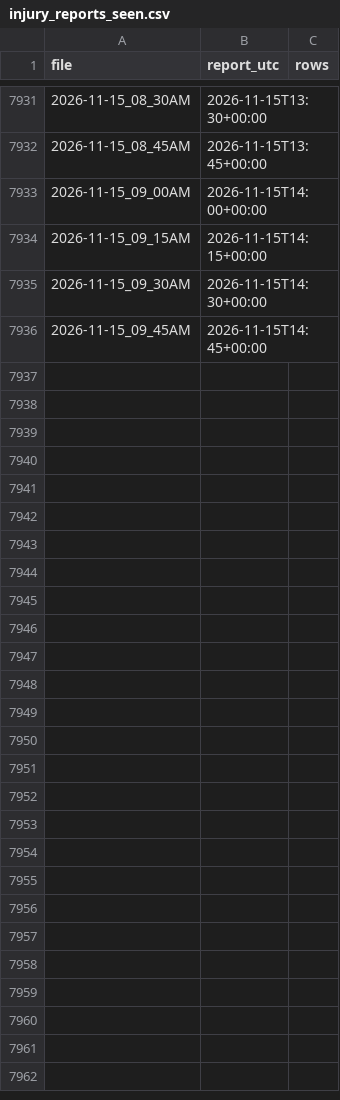
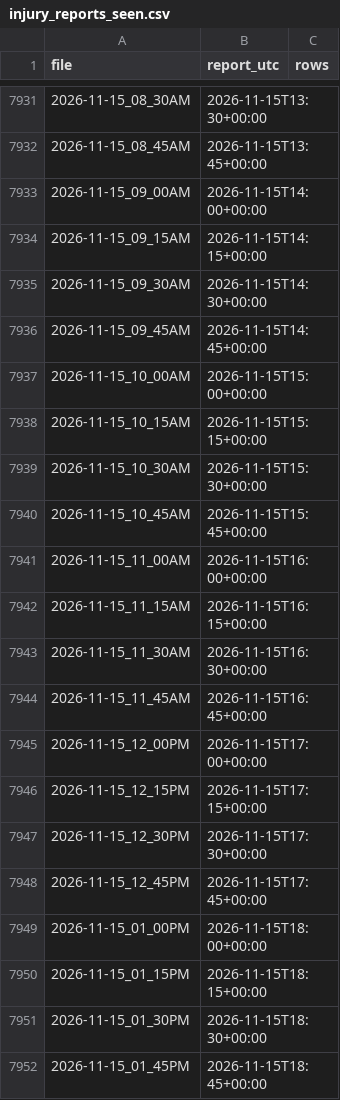
Before and after one commit to ryan7zoom/nba-props, a CSV file: data/injury_reports_seen.csv, drawn as a sheet; only a part is shown, gaps mark what is left out.

```diff
--- a/data/injury_reports_seen.csv
+++ b/data/injury_reports_seen.csv
@@ -7936 +7936,17 @@ file,report_utc,rows
 2026-11-15_09_45AM,2026-11-15T14:45+00:00,
+2026-11-15_10_00AM,2026-11-15T15:00+00:00,
+2026-11-15_10_15AM,2026-11-15T15:15+00:00,
+2026-11-15_10_30AM,2026-11-15T15:30+00:00,
+2026-11-15_10_45AM,2026-11-15T15:45+00:00,
+2026-11-15_11_00AM,2026-11-15T16:00+00:00,
+2026-11-15_11_15AM,2026-11-15T16:15+00:00,
+2026-11-15_11_30AM,2026-11-15T16:30+00:00,
+2026-11-15_11_45AM,2026-11-15T16:45+00:00,
+2026-11-15_12_00PM,2026-11-15T17:00+00:00,
+2026-11-15_12_15PM,2026-11-15T17:15+00:00,
+2026-11-15_12_30PM,2026-11-15T17:30+00:00,
+2026-11-15_12_45PM,2026-11-15T17:45+00:00,
+2026-11-15_01_00PM,2026-11-15T18:00+00:00,
+2026-11-15_01_15PM,2026-11-15T18:15+00:00,
+2026-11-15_01_30PM,2026-11-15T18:30+00:00,
+2026-11-15_01_45PM,2026-11-15T18:45+00:00,
```
Also changed, not shown: data/injuries_latest.csv, data/injuries_official_history.csv, 25 other files.
